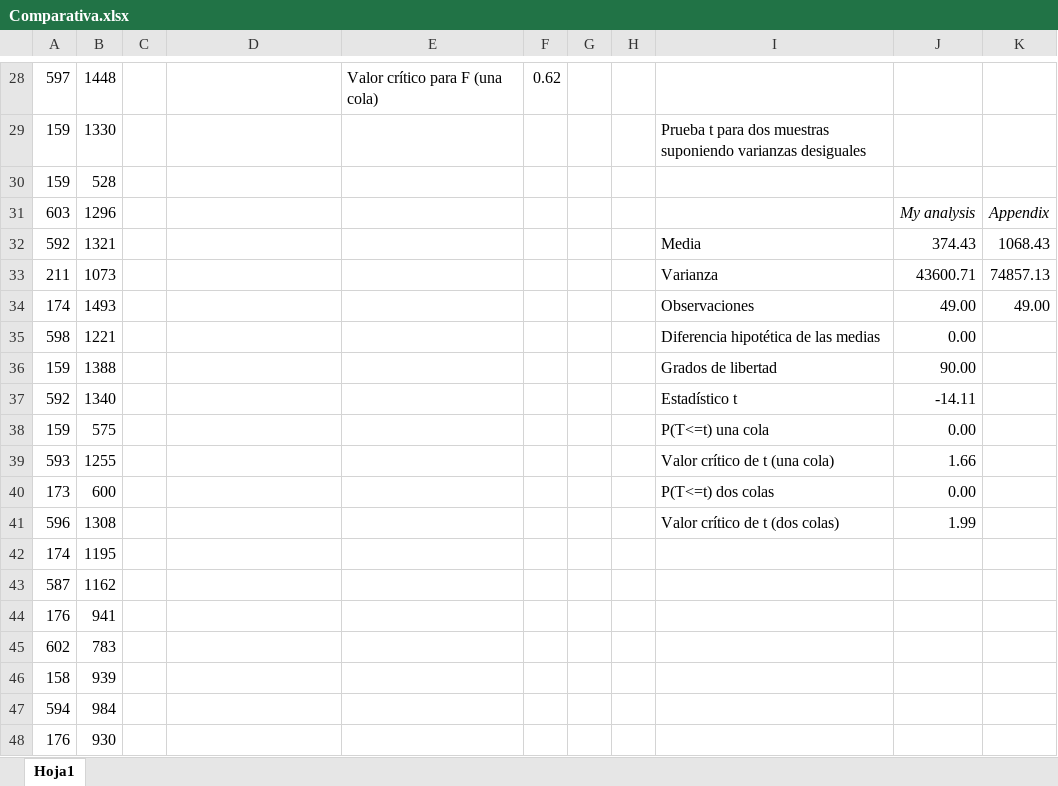
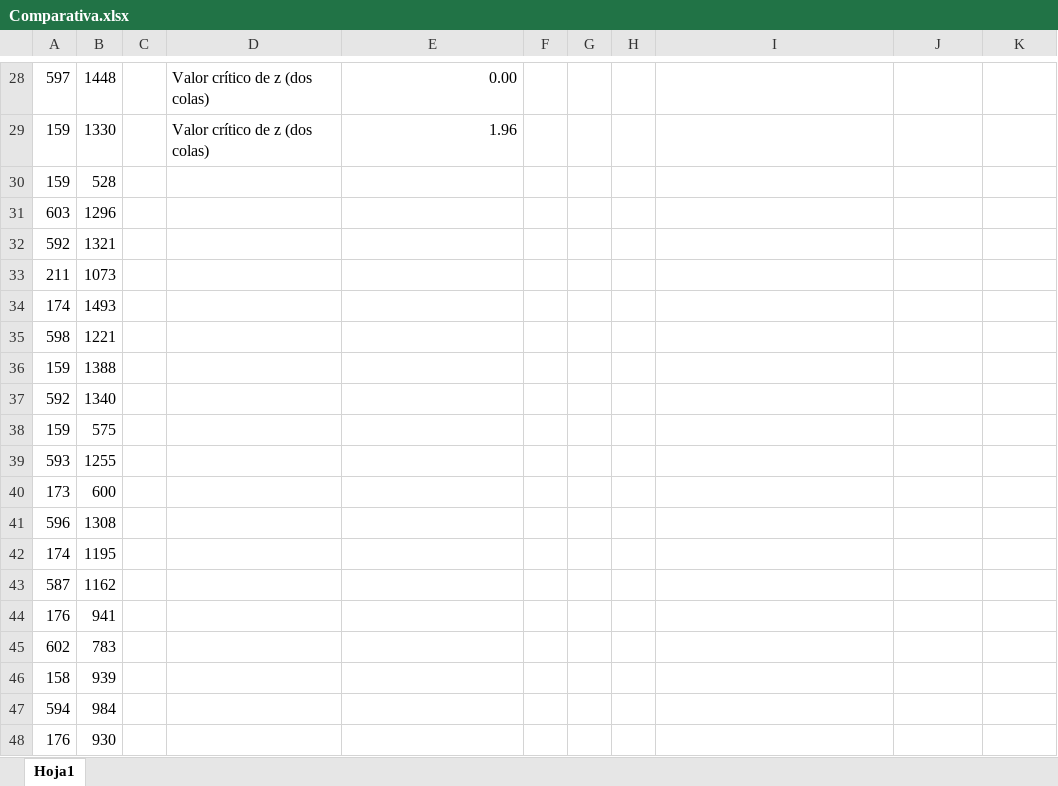
Before and after one commit to guilleeF1/G98-DP2, an Excel workbook: reports/Comparativa.xlsx, sheet Hoja1, drawn as a sheet; only a part is shown, gaps mark what is left out; values as stored, in another font and other column widths than the file's, no borders; charts and pictures not drawn; the diff covers the shown part only; the diff names each change by its address in the sheet, - before the commit and + after, or states it on an @@ line.

```diff
--- a/reports/Comparativa.xlsx (sheet Hoja1)
+++ b/reports/Comparativa.xlsx (sheet Hoja1)
-D28:D29: (empty)
+D28:D29: Valor crítico de z (dos colas)
-E28: Valor crítico para F (una cola)
+E28: 0.00
-F28: 0.62
+F28: (empty)
-E29: (empty)
+E29: 1.96
-I29: Prueba t para dos muestras suponiendo varianzas desiguales
+I29: (empty)
-J31: My analysis
+J31: (empty)
-K31: Appendix
+K31: (empty)
-I32: Media
+I32: (empty)
-J32: 374.43
+J32: (empty)
-K32: 1068.43
+K32: (empty)
-I33: Varianza
+I33: (empty)
-J33: 43600.71
+J33: (empty)
-K33: 74857.13
+K33: (empty)
-I34: Observaciones
+I34: (empty)
-J34: 49.00
+J34: (empty)
-K34: 49.00
+K34: (empty)
-I35: Diferencia hipotética de las medias
+I35: (empty)
-J35: 0.00
+J35: (empty)
-I36: Grados de libertad
+I36: (empty)
-J36: 90.00
+J36: (empty)
-I37: Estadístico t
+I37: (empty)
-J37: -14.11
+J37: (empty)
-I38: P(T<=t) una cola
+I38: (empty)
-J38: 0.00
+J38: (empty)
-I39: Valor crítico de t (una cola)
+I39: (empty)
-J39: 1.66
+J39: (empty)
-I40: P(T<=t) dos colas
+I40: (empty)
-J40: 0.00
+J40: (empty)
-I41: Valor crítico de t (dos colas)
+I41: (empty)
-J41: 1.99
+J41: (empty)
```
Also changed, not shown: 30 edited cells and cell formats elsewhere in this sheet, charts or pictures, 4 other files.
